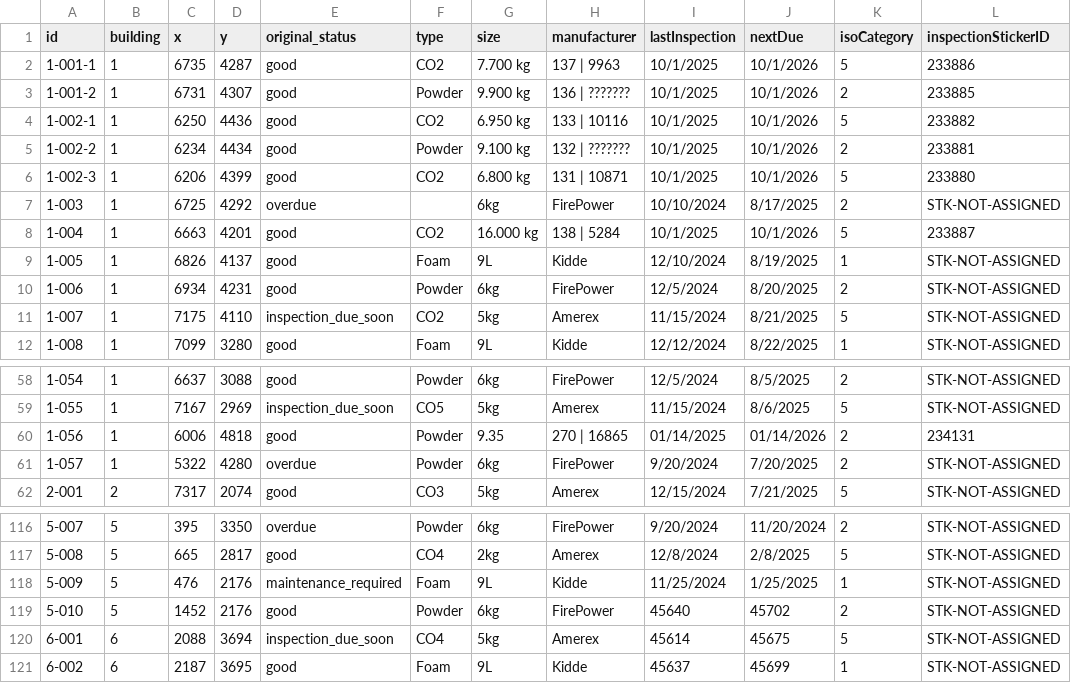
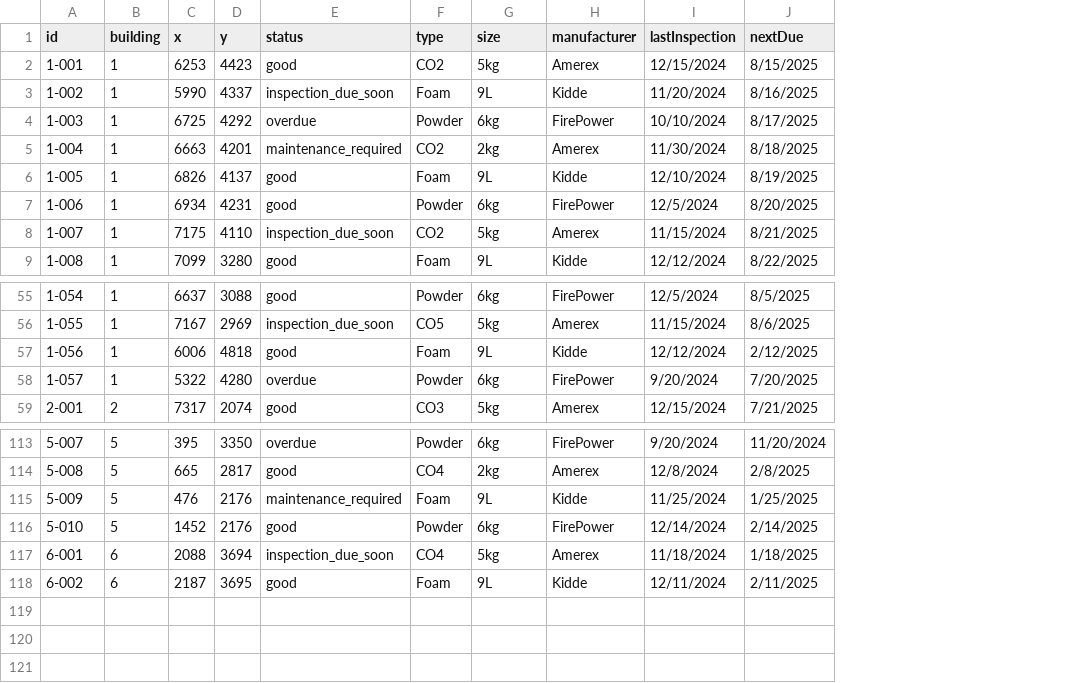
Before and after one commit to SKuytov/fire-extgn, a CSV file: backup.csv, drawn as a sheet; only a part is shown, gaps mark what is left out; removed rows and columns are numbered as before the commit, all else as after; the diff names each change by its address in the sheet, - before the commit and + after, or states it on an @@ line.

```diff
--- a/backup.csv
+++ b/backup.csv
-column K (isoCategory), rows 7-12: 2 | 5 | 1 | 2 | 5 | 1; rows 58-62: 2 | 5 | 2 | 2 | 5; rows 116-121: 2 | 5 | 1 | 2 | 5 | 1
-column L (inspectionStickerID), rows 7-12: STK-NOT-ASSIGNED | 233887 | STK-NOT-ASSIGNED | STK-NOT-ASSIGNED | STK-NOT-ASSIGNED | STK-NOT-ASSIGNED; rows 58-62: STK-NOT-ASSIGNED | STK-NOT-ASSIGNED | 234131 | STK-NOT-ASSIGNED | STK-NOT-ASSIGNED; rows 116-121: all STK-NOT-ASSIGNED
-E1: original_status
+E1: status
-row 2: 1-001-1 | 1 | 6735 | 4287 | good | CO2 | 7.700 kg | 137 | 9963 | 10/1/2025 | 10/1/2026 | 5 | 233886
-row 3: 1-001-2 | 1 | 6731 | 4307 | good | Powder | 9.900 kg | 136 | ??????? | 10/1/2025 | 10/1/2026 | 2 | 233885
-row 4: 1-002-1 | 1 | 6250 | 4436 | good | CO2 | 6.950 kg | 133 | 10116 | 10/1/2025 | 10/1/2026 | 5 | 233882
-row 5: 1-002-2 | 1 | 6234 | 4434 | good | Powder | 9.100 kg | 132 | ??????? | 10/1/2025 | 10/1/2026 | 2 | 233881
-row 6: 1-002-3 | 1 | 6206 | 4399 | good | CO2 | 6.800 kg | 131 | 10871 | 10/1/2025 | 10/1/2026 | 5 | 233880
+row 2: 1-001 | 1 | 6253 | 4423 | good | CO2 | 5kg | Amerex | 12/15/2024 | 8/15/2025
+row 3: 1-002 | 1 | 5990 | 4337 | inspection_due_soon | Foam | 9L | Kidde | 11/20/2024 | 8/16/2025
-F4 (type): (empty)
+F4 (type): Powder
-E5 (status): good
+E5 (status): maintenance_required
-G5 (size): 16.000 kg
+G5 (size): 2kg
-H5 (manufacturer): 138 | 5284
+H5 (manufacturer): Amerex
-I5 (lastInspection): 10/1/2025
+I5 (lastInspection): 11/30/2024
-J5 (nextDue): 10/1/2026
+J5 (nextDue): 8/18/2025
-F57 (type): Powder
+F57 (type): Foam
-G57 (size): 9.35
+G57 (size): 9L
-H57 (manufacturer): 270 | 16865
+H57 (manufacturer): Kidde
-I57 (lastInspection): 01/14/2025
+I57 (lastInspection): 12/12/2024
-J57 (nextDue): 01/14/2026
+J57 (nextDue): 2/12/2025
-I116 (lastInspection): 45640
+I116 (lastInspection): 12/14/2024
-J116 (nextDue): 45702
+J116 (nextDue): 2/14/2025
-I117 (lastInspection): 45614
+I117 (lastInspection): 11/18/2024
-J117 (nextDue): 45675
+J117 (nextDue): 1/18/2025
-I118 (lastInspection): 45637
+I118 (lastInspection): 12/11/2024
-J118 (nextDue): 45699
+J118 (nextDue): 2/11/2025
```
Also changed, not shown: 1 other file.
